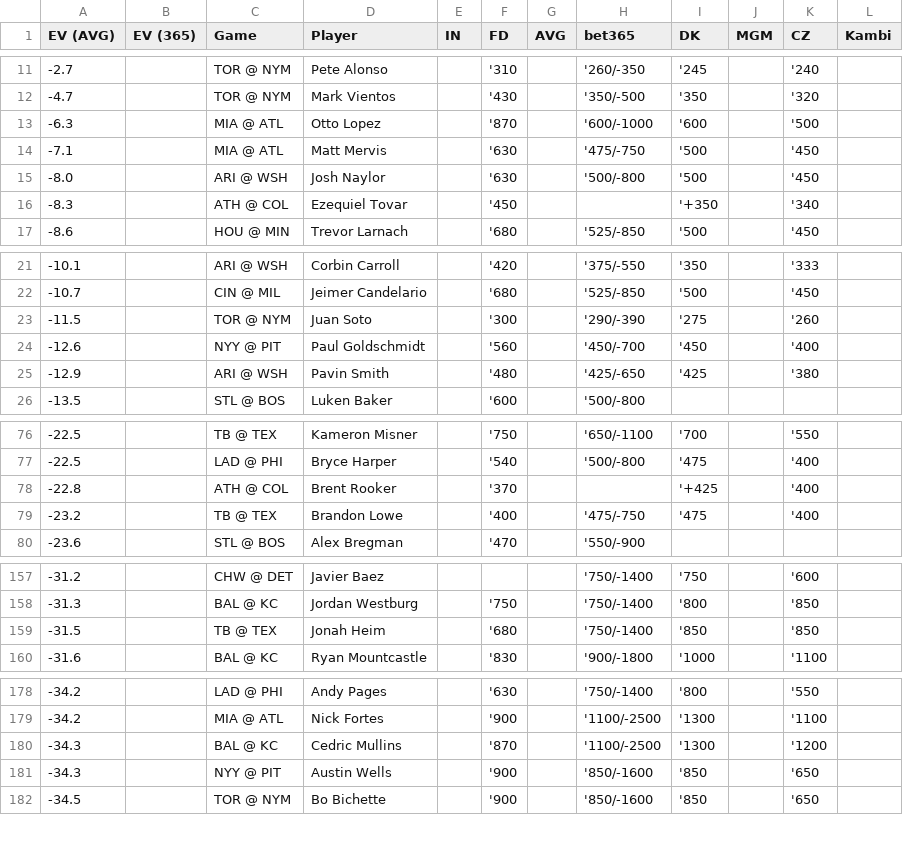
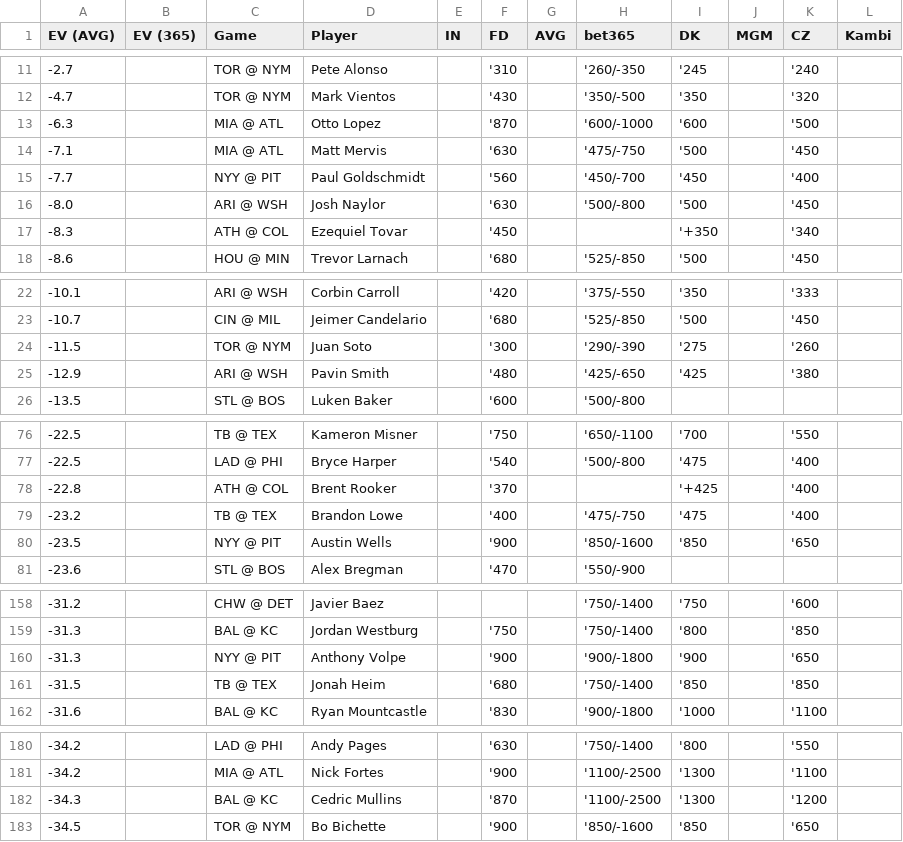
Before and after one commit to zhecht/playerprops, a CSV file: static/dailyev/ev.csv, drawn as a sheet; only a part is shown, gaps mark what is left out; the diff covers the shown part only.

```diff
--- a/static/dailyev/ev.csv
+++ b/static/dailyev/ev.csv
@@ -14,2 +14,3 @@ EV (AVG)	EV (365)	Game	Player	IN	FD	AVG	bet365	DK	MGM	CZ	Kambi
 -7.1		MIA @ ATL	Matt Mervis		'630		'475/-750	'500		'450	
+-7.7		NYY @ PIT	Paul Goldschmidt		'560		'450/-700	'450		'400	
 -8.0		ARI @ WSH	Josh Naylor		'630		'500/-800	'500		'450	
@@ -23,3 +24,2 @@ EV (AVG)	EV (365)	Game	Player	IN	FD	AVG	bet365	DK	MGM	CZ	Kambi
 -11.5		TOR @ NYM	Juan Soto		'300		'290/-390	'275		'260	
--12.6		NYY @ PIT	Paul Goldschmidt		'560		'450/-700	'450		'400	
 -12.9		ARI @ WSH	Pavin Smith		'480		'425/-650	'425		'380	
@@ -79,2 +79,3 @@ EV (AVG)	EV (365)	Game	Player	IN	FD	AVG	bet365	DK	MGM	CZ	Kambi
 -23.2		TB @ TEX	Brandon Lowe		'400		'475/-750	'475		'400	
+-23.5		NYY @ PIT	Austin Wells		'900		'850/-1600	'850		'650	
 -23.6		STL @ BOS	Alex Bregman		'470		'550/-900				
@@ -158,2 +159,3 @@ EV (AVG)	EV (365)	Game	Player	IN	FD	AVG	bet365	DK	MGM	CZ	Kambi
 -31.3		BAL @ KC	Jordan Westburg		'750		'750/-1400	'800		'850	
+-31.3		NYY @ PIT	Anthony Volpe		'900		'900/-1800	'900		'650	
 -31.5		TB @ TEX	Jonah Heim		'680		'750/-1400	'850		'850	
@@ -180,3 +182,2 @@ EV (AVG)	EV (365)	Game	Player	IN	FD	AVG	bet365	DK	MGM	CZ	Kambi
 -34.3		BAL @ KC	Cedric Mullins		'870		'1100/-2500	'1300		'1200	
--34.3		NYY @ PIT	Austin Wells		'900		'850/-1600	'850		'650	
 -34.5		TOR @ NYM	Bo Bichette		'900		'850/-1600	'850		'650	
```
Also changed, not shown: 1 removed row elsewhere in this file, 6 other files.
